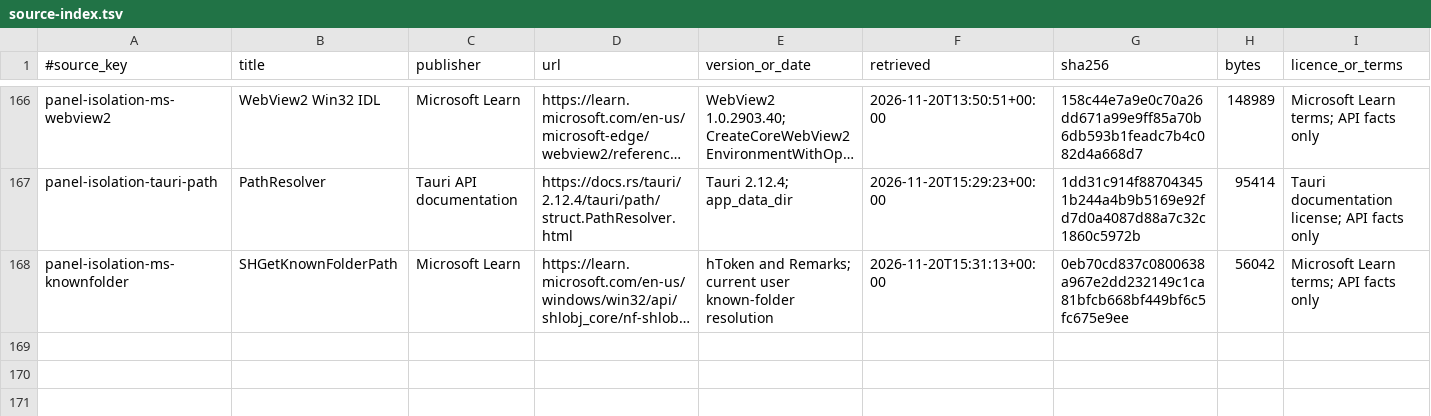
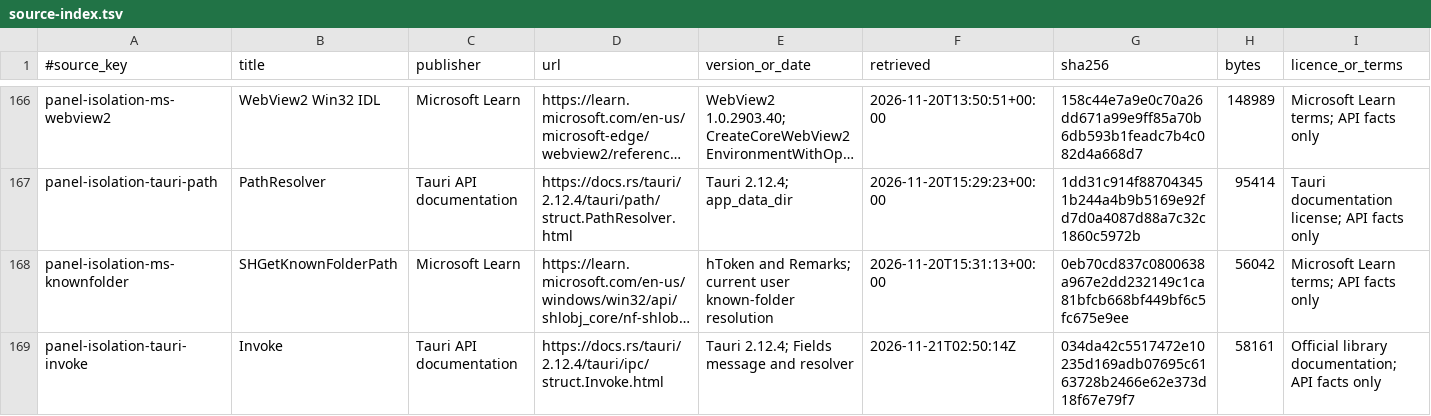
Before and after one commit to AlkaidLab/foundation-panel, a TSV file: docs/authority/source-index.tsv, drawn as a sheet; only a part is shown, gaps mark what is left out; long unchanged cells end in …; rows hold the shown columns only; the diff names each change by its address in the sheet, - before the commit and + after, or states it on an @@ line.

Commit message:
test(panel): allow the offscreen menu self-test in isolation

```diff
--- a/docs/authority/source-index.tsv
+++ b/docs/authority/source-index.tsv
+row 169: panel-isolation-tauri-invoke | Invoke | Tauri API documentation | https://docs.rs/tauri/2.12.4/tauri/ipc/struct.Invoke.html | Tauri 2.12.4; Fields message and resolver | 2026-11-21T02:50:14Z | 034da42c5517472e10235d169adb07695c6163728b2466e62e373d18f67e79f7 | 58161 | Official library documentation; API facts only
```
Also changed, not shown: 1 other file.
